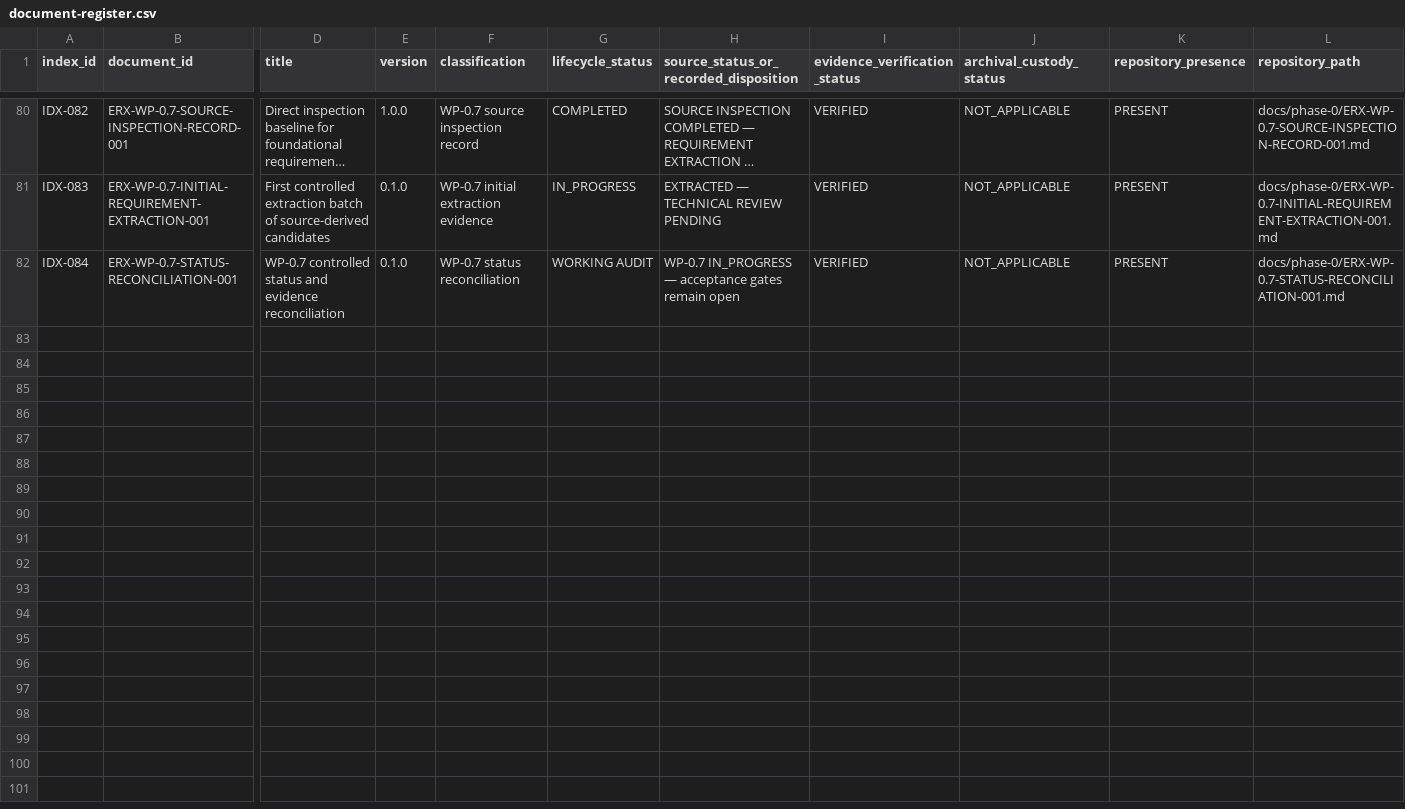
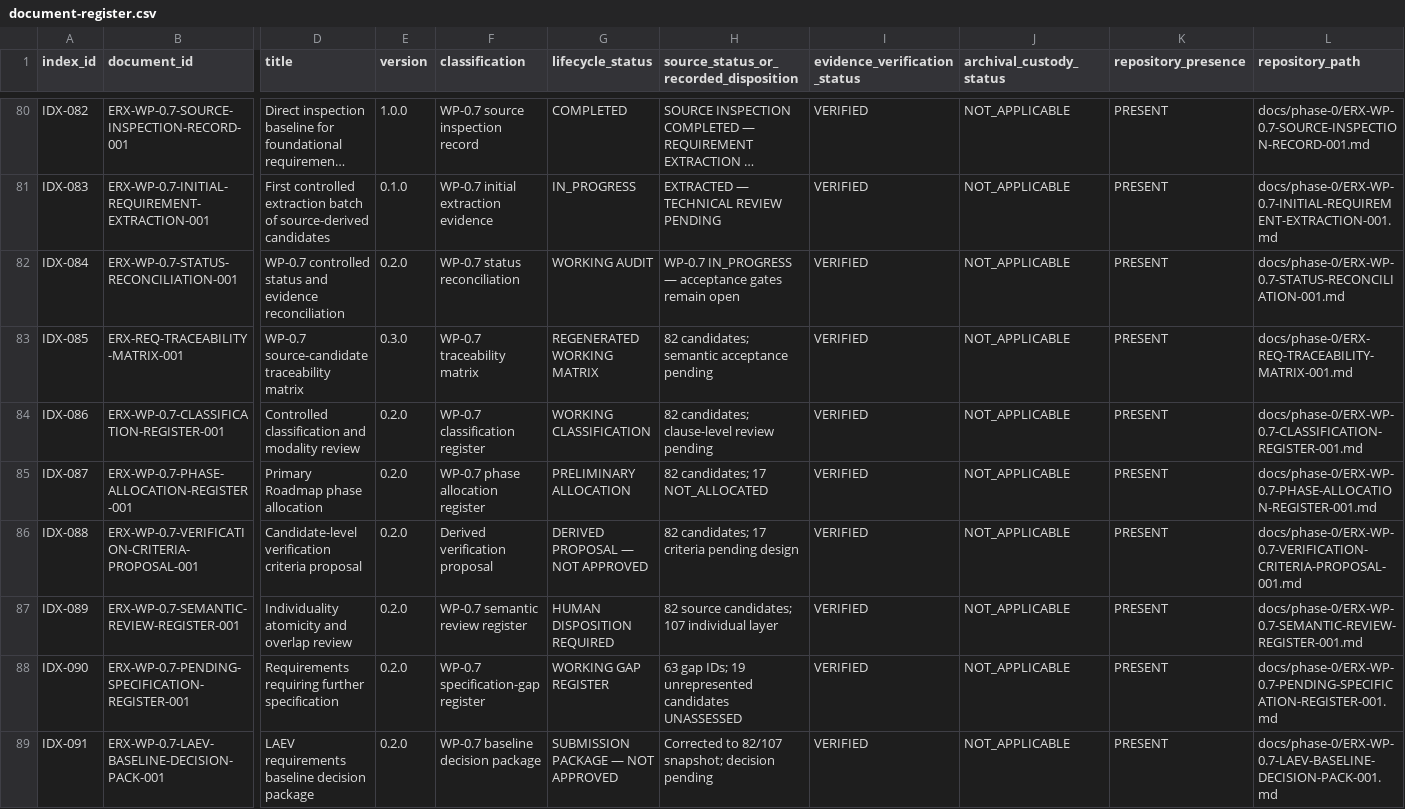
Before and after one commit to byLAEV/ERX-911-System-byLAEV, a CSV file: registers/document-register.csv, drawn as a sheet; only a part is shown, gaps mark what is left out; long unchanged cells end in …; rows hold the shown columns only; the diff names each change by its address in the sheet, - before the commit and + after, or states it on an @@ line.

Commit message:
docs(index): register reconciled WP-0.7 artifacts and versions

```diff
--- a/registers/document-register.csv
+++ b/registers/document-register.csv
-E82 (version): 0.1.0
+E82 (version): 0.2.0
+row 83: IDX-085 | ERX-REQ-TRACEABILITY-MATRIX-001 | WP-0.7 source-candidate traceability matrix | 0.3.0 | WP-0.7 traceability matrix | REGENERATED WORKING MATRIX | 82 candidates; semantic acceptance pending | VERIFIED | NOT_APPLICABLE | PRESENT | docs/phase-0/ERX-REQ-TRACEABILITY-MATRIX-001.md
+row 84: IDX-086 | ERX-WP-0.7-CLASSIFICATION-REGISTER-001 | Controlled classification and modality review | 0.2.0 | WP-0.7 classification register | WORKING CLASSIFICATION | 82 candidates; clause-level review pending | VERIFIED | NOT_APPLICABLE | PRESENT | docs/phase-0/ERX-WP-0.7-CLASSIFICATION-REGISTER-001.md
+row 85: IDX-087 | ERX-WP-0.7-PHASE-ALLOCATION-REGISTER-001 | Primary Roadmap phase allocation | 0.2.0 | WP-0.7 phase allocation register | PRELIMINARY ALLOCATION | 82 candidates; 17 NOT_ALLOCATED | VERIFIED | NOT_APPLICABLE | PRESENT | docs/phase-0/ERX-WP-0.7-PHASE-ALLOCATION-REGISTER-001.md
+row 86: IDX-088 | ERX-WP-0.7-VERIFICATION-CRITERIA-PROPOSAL-001 | Candidate-level verification criteria proposal | 0.2.0 | Derived verification proposal | DERIVED PROPOSAL — NOT APPROVED | 82 candidates; 17 criteria pending design | VERIFIED | NOT_APPLICABLE | PRESENT | docs/phase-0/ERX-WP-0.7-VERIFICATION-CRITERIA-PROPOSAL-001.md
+row 87: IDX-089 | ERX-WP-0.7-SEMANTIC-REVIEW-REGISTER-001 | Individuality atomicity and overlap review | 0.2.0 | WP-0.7 semantic review register | HUMAN DISPOSITION REQUIRED | 82 source candidates; 107 individual layer | VERIFIED | NOT_APPLICABLE | PRESENT | docs/phase-0/ERX-WP-0.7-SEMANTIC-REVIEW-REGISTER-001.md
+row 88: IDX-090 | ERX-WP-0.7-PENDING-SPECIFICATION-REGISTER-001 | Requirements requiring further specification | 0.2.0 | WP-0.7 specification-gap register | WORKING GAP REGISTER | 63 gap IDs; 19 unrepresented candidates UNASSESSED | VERIFIED | NOT_APPLICABLE | PRESENT | docs/phase-0/ERX-WP-0.7-PENDING-SPECIFICATION-REGISTER-001.md
+row 89: IDX-091 | ERX-WP-0.7-LAEV-BASELINE-DECISION-PACK-001 | LAEV requirements baseline decision package | 0.2.0 | WP-0.7 baseline decision package | SUBMISSION PACKAGE — NOT APPROVED | Corrected to 82/107 snapshot; decision pending | VERIFIED | NOT_APPLICABLE | PRESENT | docs/phase-0/ERX-WP-0.7-LAEV-BASELINE-DECISION-PACK-001.md
```
